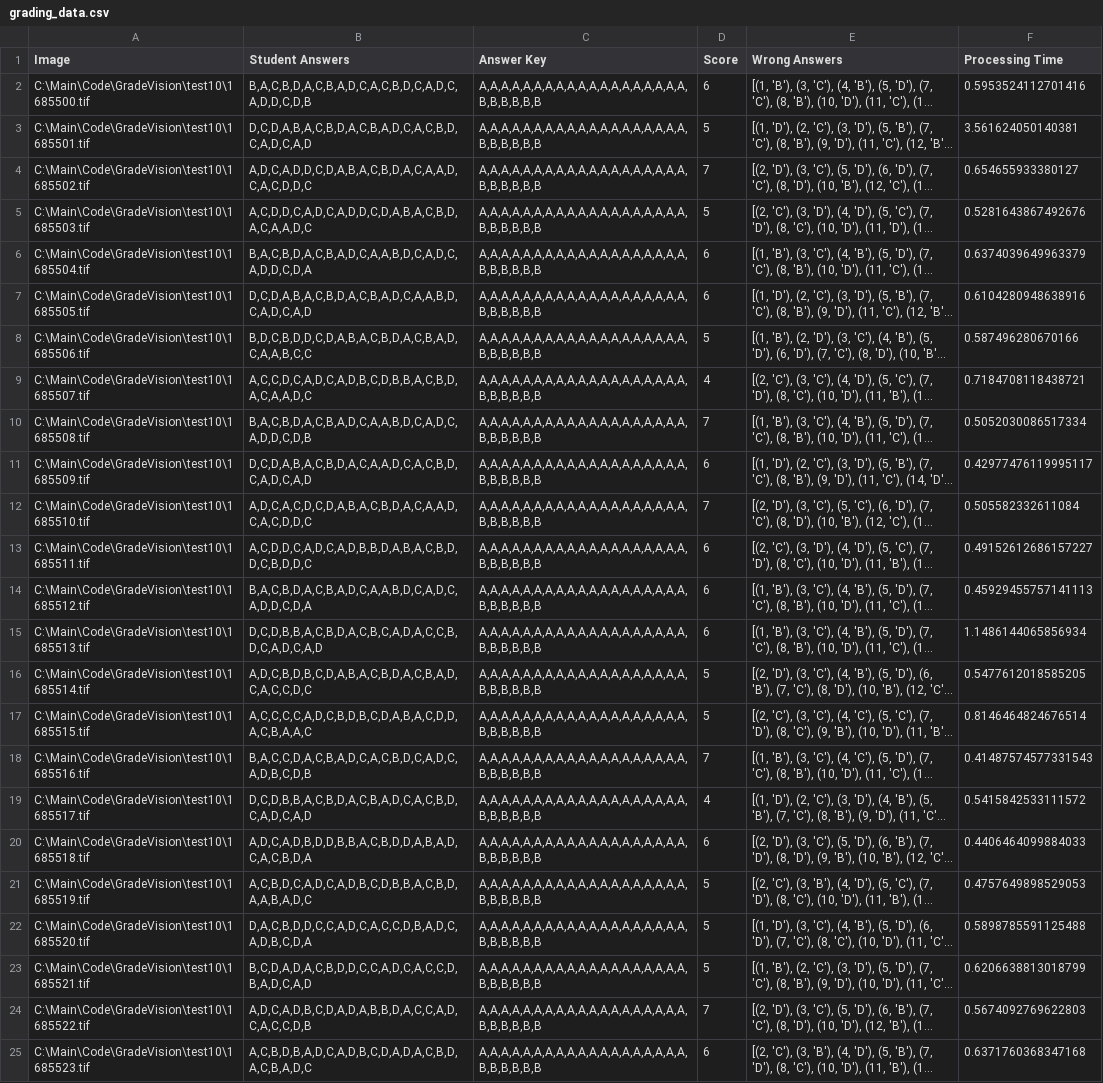
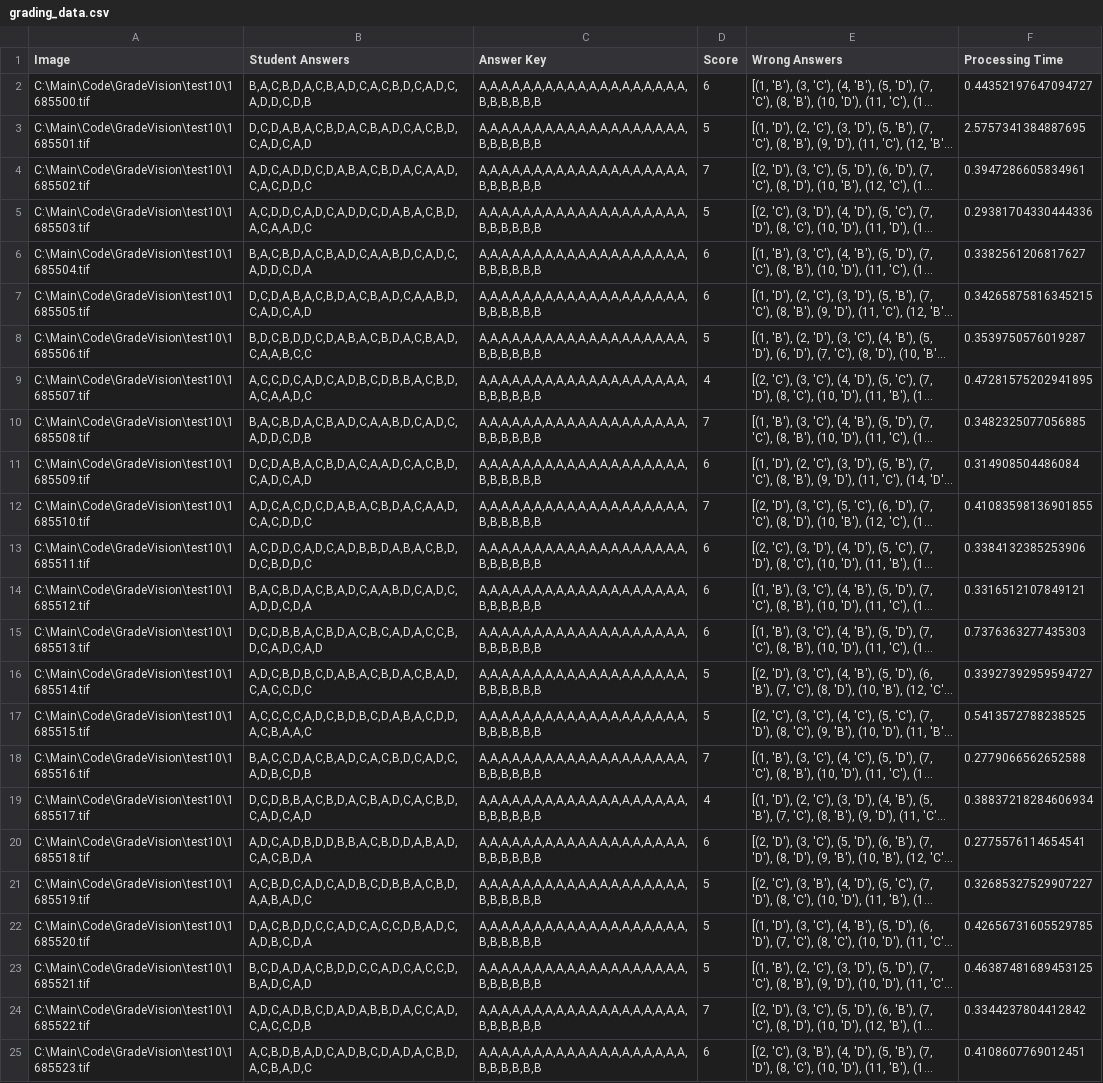
Before and after one commit to AliMostafaRadwan/GradeVision-Qt, a CSV file: GradeVision/app/view/grading_data.csv, drawn as a sheet; long unchanged cells end in …; the diff names each change by its address in the sheet, - before the commit and + after, or states it on an @@ line.

```diff
--- a/GradeVision/app/view/grading_data.csv
+++ b/GradeVision/app/view/grading_data.csv
-F2 (Processing Time): 0.5953524112701416
+F2 (Processing Time): 0.44352197647094727
-F3 (Processing Time): 3.561624050140381
+F3 (Processing Time): 2.5757341384887695
-F4 (Processing Time): 0.654655933380127
+F4 (Processing Time): 0.3947286605834961
-F5 (Processing Time): 0.5281643867492676
+F5 (Processing Time): 0.29381704330444336
-F6 (Processing Time): 0.6374039649963379
+F6 (Processing Time): 0.3382561206817627
-F7 (Processing Time): 0.6104280948638916
+F7 (Processing Time): 0.34265875816345215
-F8 (Processing Time): 0.587496280670166
+F8 (Processing Time): 0.3539750576019287
-F9 (Processing Time): 0.7184708118438721
+F9 (Processing Time): 0.47281575202941895
-F10 (Processing Time): 0.5052030086517334
+F10 (Processing Time): 0.3482325077056885
-F11 (Processing Time): 0.42977476119995117
+F11 (Processing Time): 0.314908504486084
-F12 (Processing Time): 0.505582332611084
+F12 (Processing Time): 0.41083598136901855
-F13 (Processing Time): 0.49152612686157227
+F13 (Processing Time): 0.3384132385253906
-F14 (Processing Time): 0.45929455757141113
+F14 (Processing Time): 0.3316512107849121
-F15 (Processing Time): 1.1486144065856934
+F15 (Processing Time): 0.7376363277435303
-F16 (Processing Time): 0.5477612018585205
+F16 (Processing Time): 0.33927392959594727
-F17 (Processing Time): 0.8146464824676514
+F17 (Processing Time): 0.5413572788238525
-F18 (Processing Time): 0.41487574577331543
+F18 (Processing Time): 0.2779066562652588
-F19 (Processing Time): 0.5415842533111572
+F19 (Processing Time): 0.38837218284606934
-F20 (Processing Time): 0.4406464099884033
+F20 (Processing Time): 0.2775576114654541
-F21 (Processing Time): 0.4757649898529053
+F21 (Processing Time): 0.32685327529907227
-F22 (Processing Time): 0.5898785591125488
+F22 (Processing Time): 0.42656731605529785
-F23 (Processing Time): 0.6206638813018799
+F23 (Processing Time): 0.46387481689453125
-F24 (Processing Time): 0.5674092769622803
+F24 (Processing Time): 0.3344237804412842
-F25 (Processing Time): 0.6371760368347168
+F25 (Processing Time): 0.4108607769012451
```
Also changed, not shown: 4 other files.
